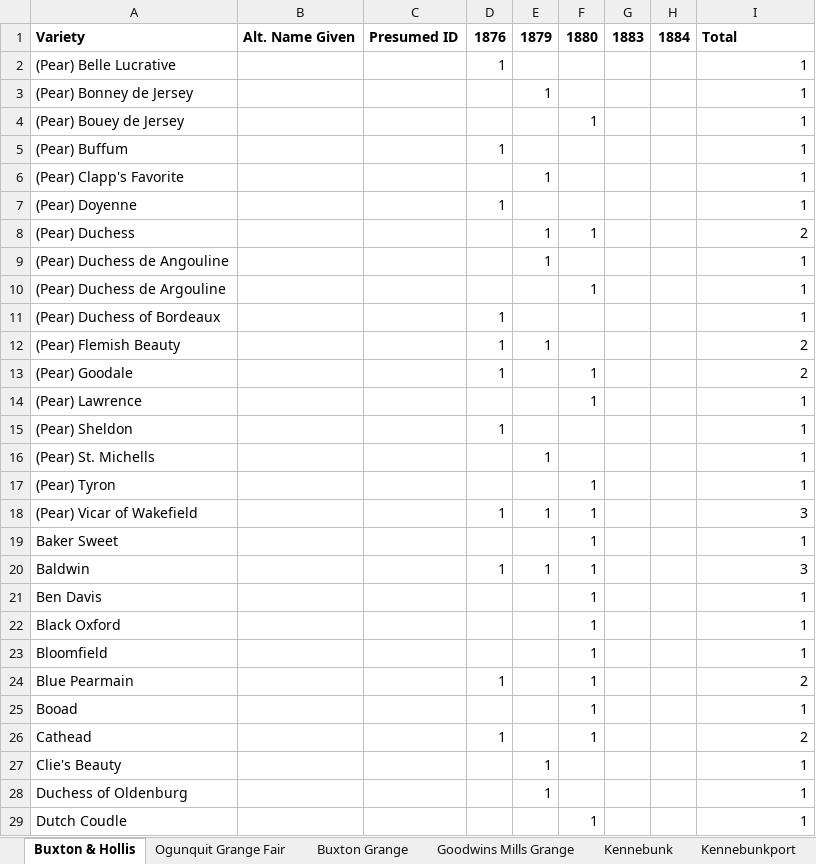
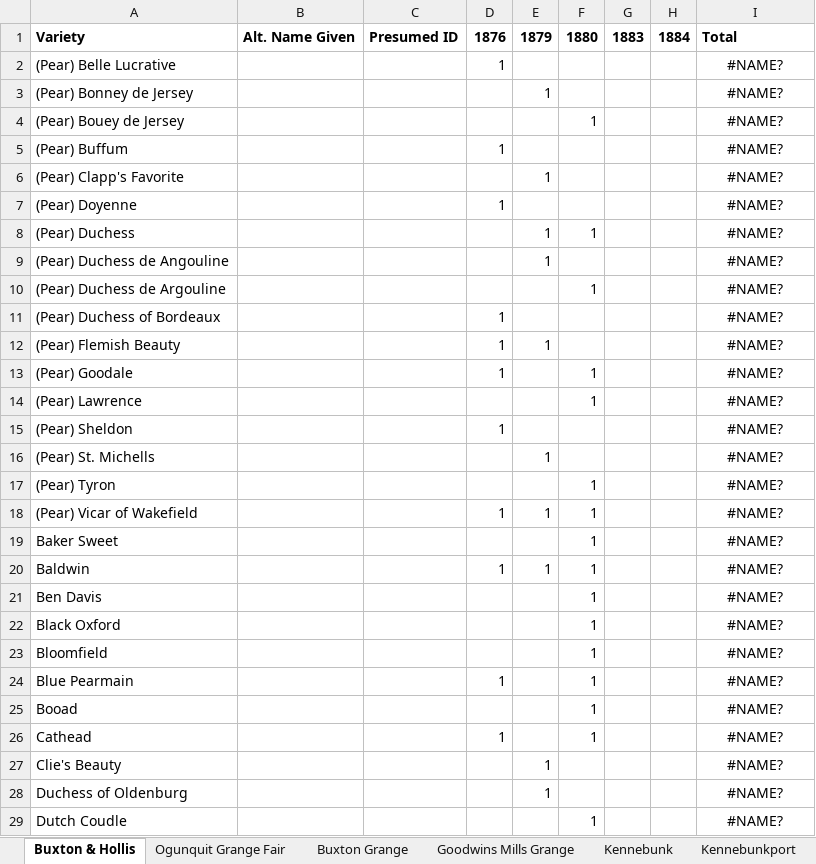
Before and after one commit to greggery88/Apple-Mapping-, an Excel workbook: Maine Fairs/Copy of Maine, York County Fairs.xlsx, sheet Buxton & Hollis, drawn as a sheet; only a part is shown; values as stored, in another font and other column widths than the file's, no borders; charts and pictures not drawn; the diff covers the shown part only; the diff names each change by its address in the sheet, - before the commit and + after, or states it on an @@ line.

```diff
--- a/Maine Fairs/Copy of Maine, York County Fairs.xlsx (sheet Buxton & Hollis)
+++ b/Maine Fairs/Copy of Maine, York County Fairs.xlsx (sheet Buxton & Hollis)
-I2:I7: 1
+I2:I7: #NAME?
-I2:I29 alignment: right
+I2:I29 alignment: center
-I8: 2
+I8: #NAME?
-I9:I11: 1
+I9:I11: #NAME?
-I12:I13: 2
+I12:I13: #NAME?
-I14:I17: 1
+I14:I17: #NAME?
-I18: 3
+I18: #NAME?
-I19: 1
+I19: #NAME?
-I20: 3
+I20: #NAME?
-I21:I23: 1
+I21:I23: #NAME?
-I24: 2
+I24: #NAME?
-I25: 1
+I25: #NAME?
-I26: 2
+I26: #NAME?
-I27:I29: 1
+I27:I29: #NAME?
```
Also changed, not shown: 76 edited cells and cell formats elsewhere in this sheet, sheet York Co. Fair, sheet Waterboro, sheet Shapleigh & Acton, sheet Kennebunkport, sheet York Co. Farm Bureau, sheet Buxton Grange, 2 more sheets, charts or pictures, Maine Fairs/Copy of Maine, Piscataquis County Fairs.xlsx, Maine Fairs/Copy of Maine, Washington County Fairs.xlsx, 26 other files.
